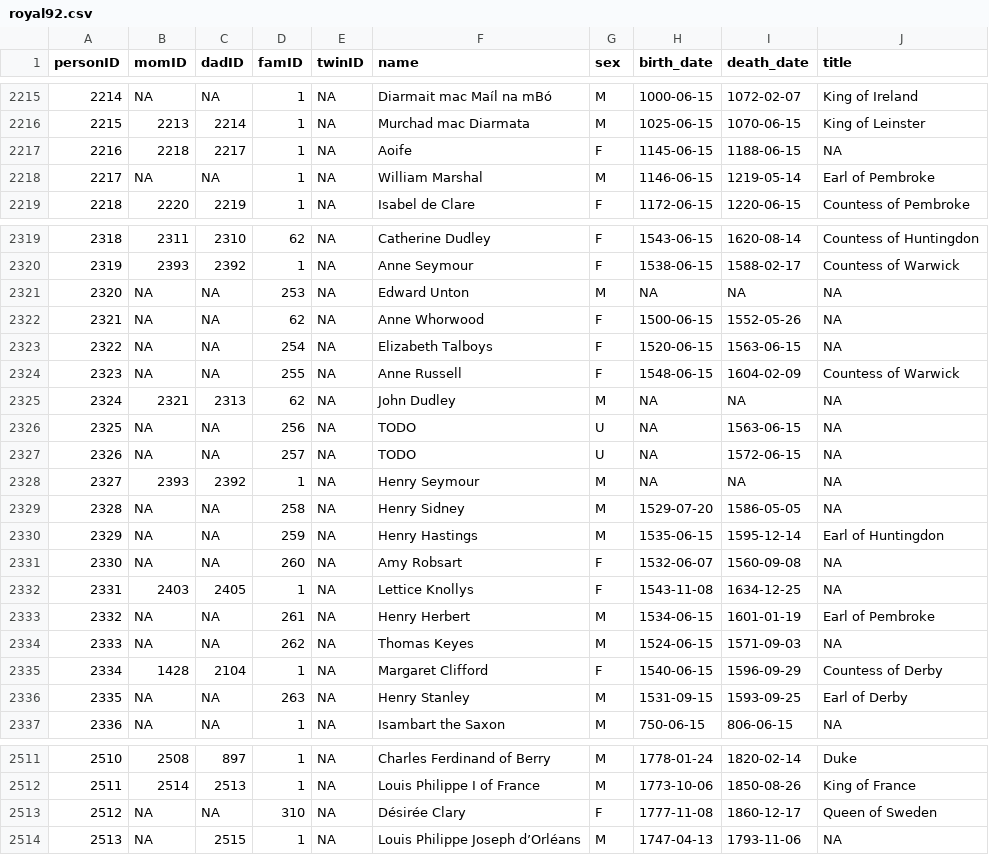
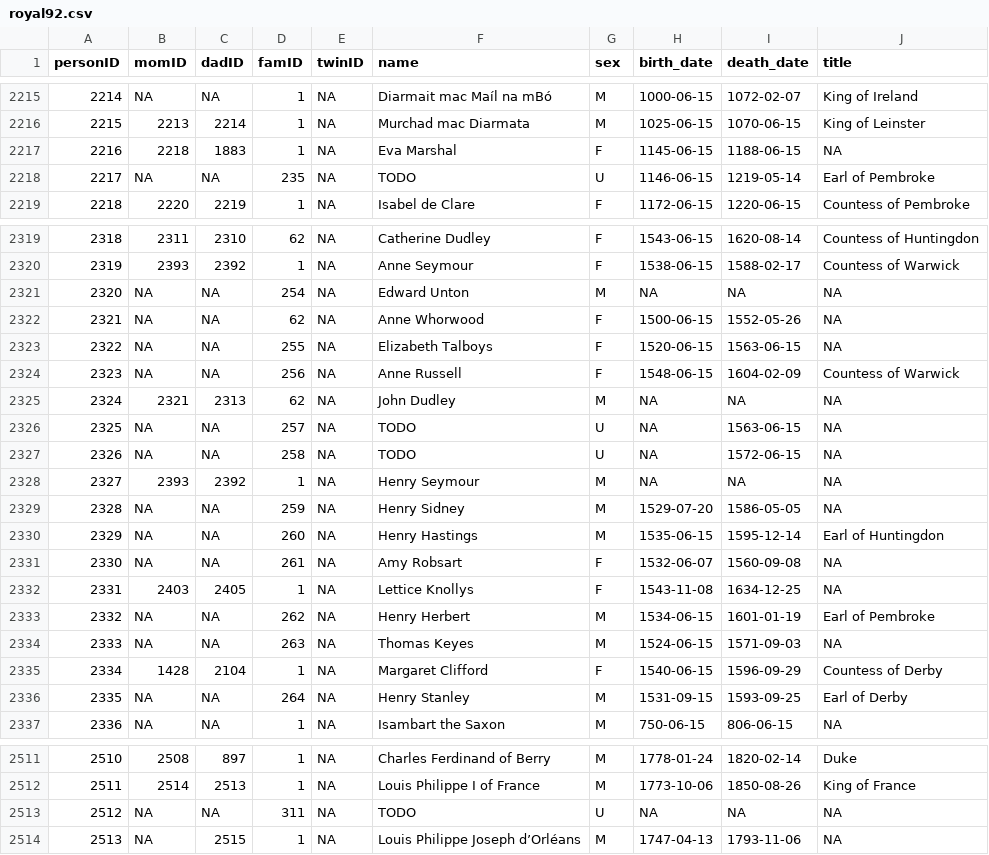
Before and after one commit to R-Computing-Lab/tidygedcom, a CSV file: data-raw/royal92/royal92.csv, drawn as a sheet; only a part is shown, gaps mark what is left out; the diff covers the shown part only.

Commit message:
combine marshals

```diff
--- a/data-raw/royal92/royal92.csv
+++ b/data-raw/royal92/royal92.csv
@@ -2216,4 +2216,4 @@ personID,momID,dadID,famID,twinID,name,sex,birth_date,death_date,title
 2215,2213,2214,1,NA,Murchad mac Diarmata,M,1025-06-15,1070-06-15,King of Leinster
-2216,2218,2217,1,NA,Aoife,F,1145-06-15,1188-06-15,NA
-2217,NA,NA,1,NA,William Marshal,M,1146-06-15,1219-05-14,Earl of Pembroke
+2216,2218,1883,1,NA,Eva Marshal,F,1145-06-15,1188-06-15,NA
+2217,NA,NA,235,NA,TODO,U,1146-06-15,1219-05-14,Earl of Pembroke
 2218,2220,2219,1,NA,Isabel de Clare,F,1172-06-15,1220-06-15,Countess of Pembroke
@@ -2320,18 +2320,18 @@ personID,momID,dadID,famID,twinID,name,sex,birth_date,death_date,title
 2319,2393,2392,1,NA,Anne Seymour,F,1538-06-15,1588-02-17,Countess of Warwick
-2320,NA,NA,253,NA,Edward Unton,M,NA,NA,NA
+2320,NA,NA,254,NA,Edward Unton,M,NA,NA,NA
 2321,NA,NA,62,NA,Anne Whorwood,F,1500-06-15,1552-05-26,NA
-2322,NA,NA,254,NA,Elizabeth Talboys,F,1520-06-15,1563-06-15,NA
-2323,NA,NA,255,NA,Anne Russell,F,1548-06-15,1604-02-09,Countess of Warwick
+2322,NA,NA,255,NA,Elizabeth Talboys,F,1520-06-15,1563-06-15,NA
+2323,NA,NA,256,NA,Anne Russell,F,1548-06-15,1604-02-09,Countess of Warwick
 2324,2321,2313,62,NA,John Dudley,M,NA,NA,NA
-2325,NA,NA,256,NA,TODO,U,NA,1563-06-15,NA
-2326,NA,NA,257,NA,TODO,U,NA,1572-06-15,NA
+2325,NA,NA,257,NA,TODO,U,NA,1563-06-15,NA
+2326,NA,NA,258,NA,TODO,U,NA,1572-06-15,NA
 2327,2393,2392,1,NA,Henry Seymour,M,NA,NA,NA
-2328,NA,NA,258,NA,Henry Sidney,M,1529-07-20,1586-05-05,NA
-2329,NA,NA,259,NA,Henry Hastings,M,1535-06-15,1595-12-14,Earl of Huntingdon
-2330,NA,NA,260,NA,Amy Robsart,F,1532-06-07,1560-09-08,NA
+2328,NA,NA,259,NA,Henry Sidney,M,1529-07-20,1586-05-05,NA
+2329,NA,NA,260,NA,Henry Hastings,M,1535-06-15,1595-12-14,Earl of Huntingdon
+2330,NA,NA,261,NA,Amy Robsart,F,1532-06-07,1560-09-08,NA
 2331,2403,2405,1,NA,Lettice Knollys,F,1543-11-08,1634-12-25,NA
-2332,NA,NA,261,NA,Henry Herbert,M,1534-06-15,1601-01-19,Earl of Pembroke
-2333,NA,NA,262,NA,Thomas Keyes,M,1524-06-15,1571-09-03,NA
+2332,NA,NA,262,NA,Henry Herbert,M,1534-06-15,1601-01-19,Earl of Pembroke
+2333,NA,NA,263,NA,Thomas Keyes,M,1524-06-15,1571-09-03,NA
 2334,1428,2104,1,NA,Margaret Clifford,F,1540-06-15,1596-09-29,Countess of Derby
-2335,NA,NA,263,NA,Henry Stanley,M,1531-09-15,1593-09-25,Earl of Derby
+2335,NA,NA,264,NA,Henry Stanley,M,1531-09-15,1593-09-25,Earl of Derby
 2336,NA,NA,1,NA,Isambart the Saxon,M,750-06-15,806-06-15,NA
@@ -2512,3 +2512,3 @@ personID,momID,dadID,famID,twinID,name,sex,birth_date,death_date,title
 2511,2514,2513,1,NA,Louis Philippe I of France,M,1773-10-06,1850-08-26,King of France
-2512,NA,NA,310,NA,Désirée Clary,F,1777-11-08,1860-12-17,Queen of Sweden
+2512,NA,NA,311,NA,TODO,U,NA,NA,NA
 2513,NA,2515,1,NA,Louis Philippe Joseph d’Orléans,M,1747-04-13,1793-11-06,NA
```
Also changed, not shown: 160 edited cells elsewhere in this file, 8 other files.
